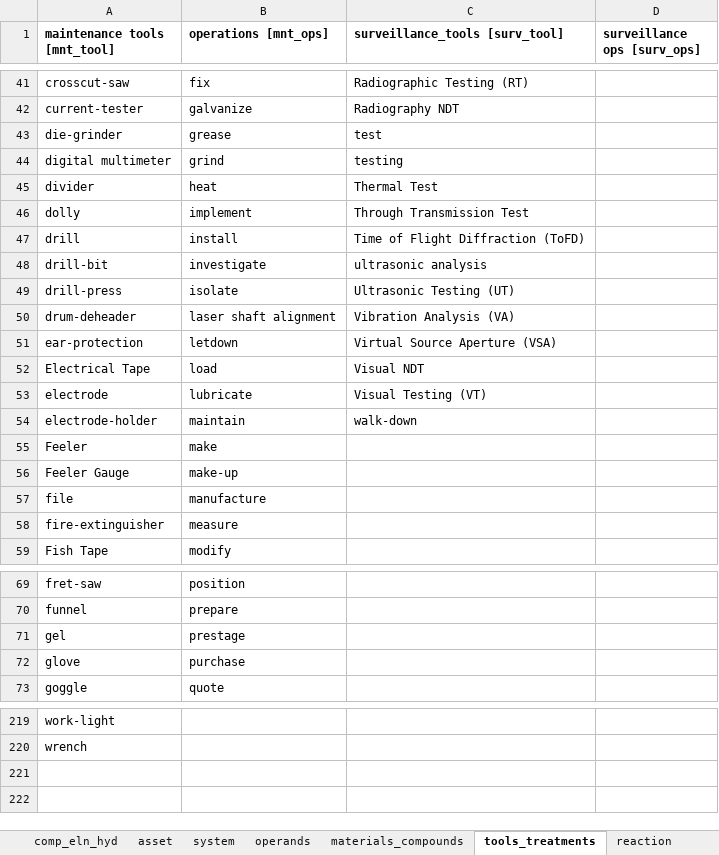
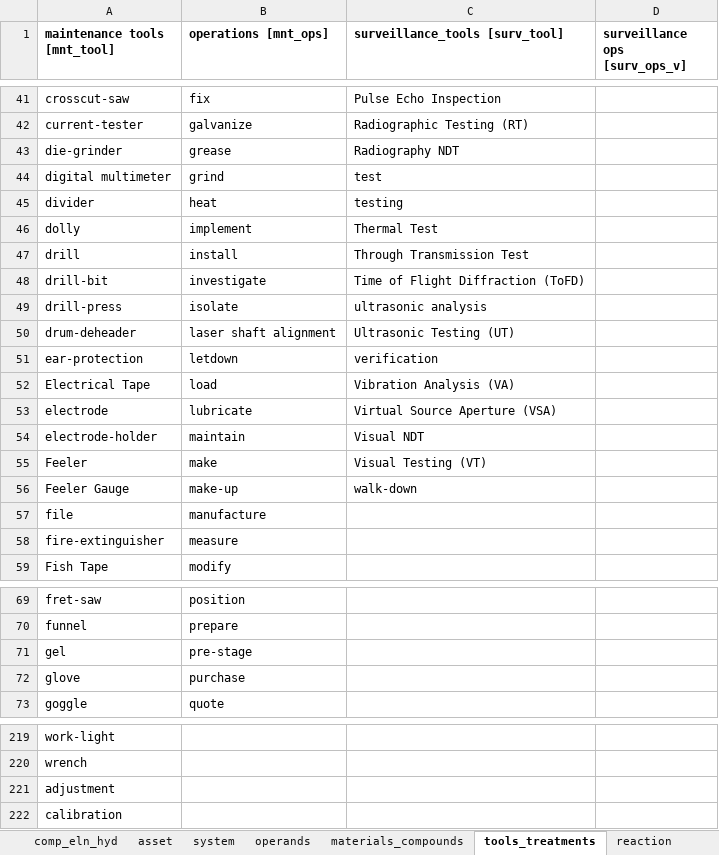
Before and after one commit to idaholab/DACKAR, an Excel workbook: data/tag_keywords_lists.xlsx, sheet tools_treatments, drawn as a sheet; only a part is shown, gaps mark what is left out; values as stored, in another font and other column widths than the file's, no borders; the diff covers the shown part only; the diff names each change by its address in the sheet, - before the commit and + after, or states it on an @@ line.

```diff
--- a/data/tag_keywords_lists.xlsx (sheet tools_treatments)
+++ b/data/tag_keywords_lists.xlsx (sheet tools_treatments)
-D1: surveillance ops [surv_ops]
+D1: surveillance ops [surv_ops_v]
-C41 (surveillance_tools [surv_tool]): Radiographic Testing (RT)
+C41 (surveillance_tools [surv_tool]): Pulse Echo Inspection
-C42 (surveillance_tools [surv_tool]): Radiography NDT
+C42 (surveillance_tools [surv_tool]): Radiographic Testing (RT)
-C43 (surveillance_tools [surv_tool]): test
+C43 (surveillance_tools [surv_tool]): Radiography NDT
-C44 (surveillance_tools [surv_tool]): testing
+C44 (surveillance_tools [surv_tool]): test
-C45 (surveillance_tools [surv_tool]): Thermal Test
+C45 (surveillance_tools [surv_tool]): testing
-C46 (surveillance_tools [surv_tool]): Through Transmission Test
+C46 (surveillance_tools [surv_tool]): Thermal Test
-C47 (surveillance_tools [surv_tool]): Time of Flight Diffraction (ToFD)
+C47 (surveillance_tools [surv_tool]): Through Transmission Test
-C48 (surveillance_tools [surv_tool]): ultrasonic analysis
+C48 (surveillance_tools [surv_tool]): Time of Flight Diffraction (ToFD)
-C49 (surveillance_tools [surv_tool]): Ultrasonic Testing (UT)
+C49 (surveillance_tools [surv_tool]): ultrasonic analysis
-C50 (surveillance_tools [surv_tool]): Vibration Analysis (VA)
+C50 (surveillance_tools [surv_tool]): Ultrasonic Testing (UT)
-C51 (surveillance_tools [surv_tool]): Virtual Source Aperture (VSA)
+C51 (surveillance_tools [surv_tool]): verification
-C52 (surveillance_tools [surv_tool]): Visual NDT
+C52 (surveillance_tools [surv_tool]): Vibration Analysis (VA)
-C53 (surveillance_tools [surv_tool]): Visual Testing (VT)
+C53 (surveillance_tools [surv_tool]): Virtual Source Aperture (VSA)
-C54 (surveillance_tools [surv_tool]): walk-down
+C54 (surveillance_tools [surv_tool]): Visual NDT
-C55 (surveillance_tools [surv_tool]): (empty)
+C55 (surveillance_tools [surv_tool]): Visual Testing (VT)
-C56 (surveillance_tools [surv_tool]): (empty)
+C56 (surveillance_tools [surv_tool]): walk-down
-B71 (operations [mnt_ops]): prestage
+B71 (operations [mnt_ops]): pre-stage
+row 221: adjustment
+row 222: calibration
```
Also changed, not shown: 39 edited cells elsewhere in this sheet.
